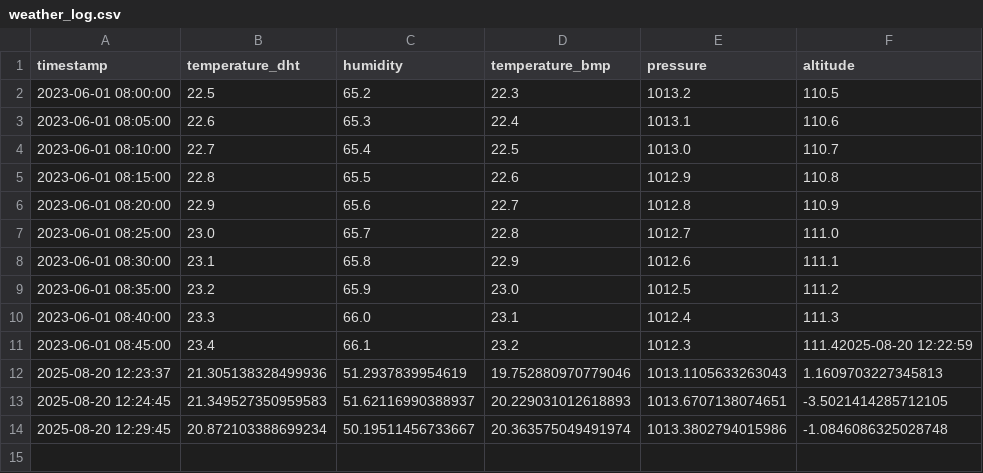
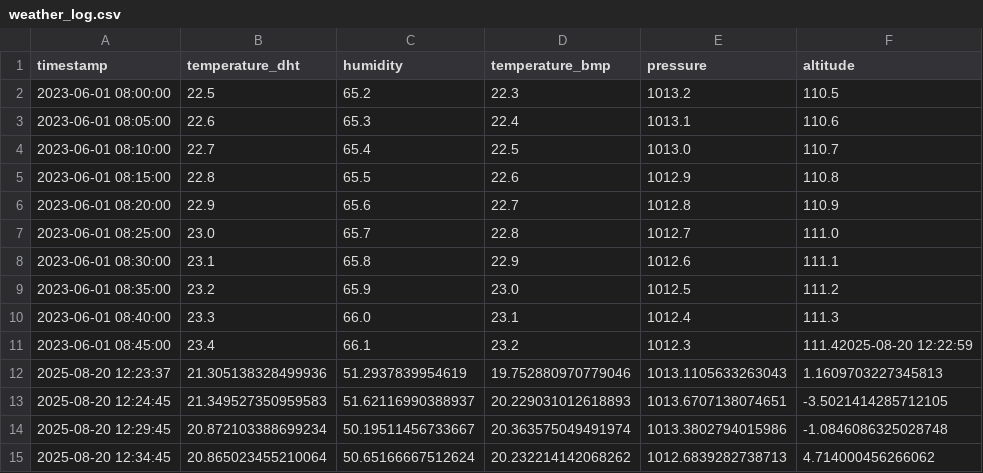
Before and after one commit to sudhakarketha/weather, a CSV file: data/weather_log.csv, drawn as a sheet; the diff names each change by its address in the sheet, - before the commit and + after, or states it on an @@ line.

Commit message:
update

```diff
--- a/data/weather_log.csv
+++ b/data/weather_log.csv
+row 15: 2025-08-20 12:34:45 | 20.865023455210064 | 50.65166667512624 | 20.232214142068262 | 1012.6839282738713 | 4.714000456266062
```
